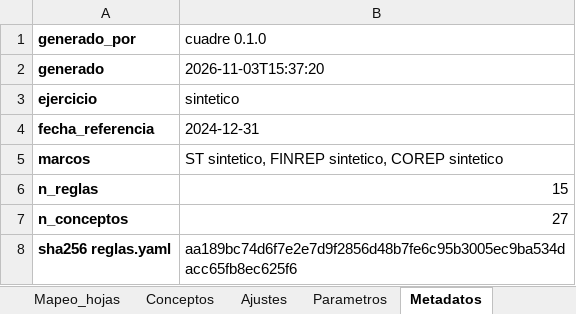
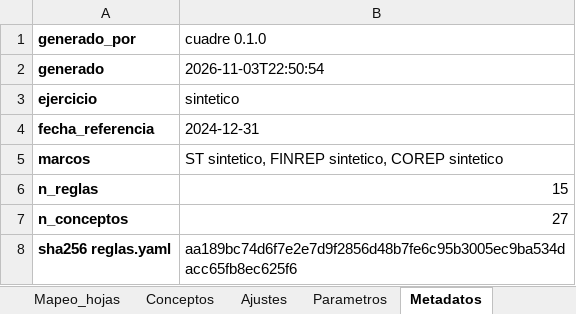
Before and after one commit to alektebel/cuadre-finrepcorep-st-test, an Excel workbook: dist/cuadre_sintetico.xlsx, sheet Metadatos, drawn as a sheet; values as stored, in another font and other column widths than the file's, no borders; the diff names each change by its address in the sheet, - before the commit and + after, or states it on an @@ line.

```diff
--- a/dist/cuadre_sintetico.xlsx (sheet Metadatos)
+++ b/dist/cuadre_sintetico.xlsx (sheet Metadatos)
-B2 (cuadre 0.1.0): 2026-11-03T15:37:20
+B2 (cuadre 0.1.0): 2026-11-03T22:50:54
```
Also changed, not shown: sheet Carga, sheet Parametros, 19 other files.
